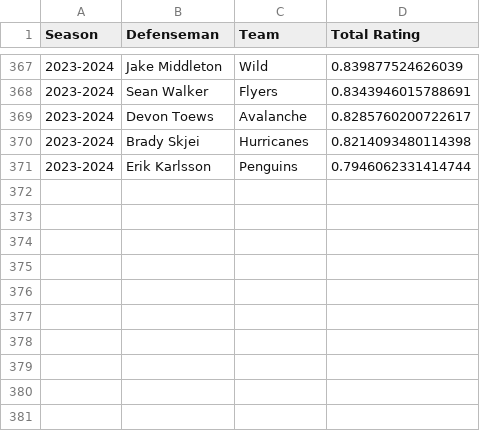
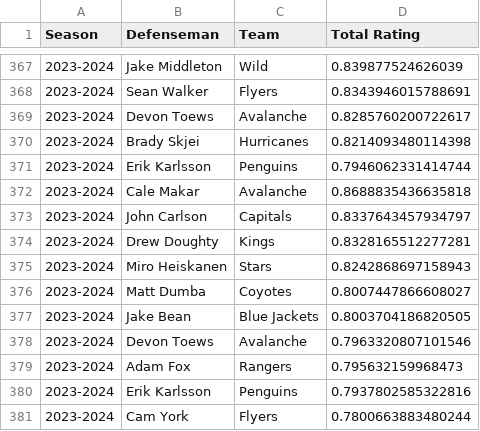
Before and after one commit to bananasfourscale/HockeyRatings, a CSV file: Output_Files/Defensemen_Files/Trend_Files/DefensemenYearlyRanking.csv, drawn as a sheet; only a part is shown, gaps mark what is left out; the diff names each change by its address in the sheet, - before the commit and + after, or states it on an @@ line.

```diff
--- a/Output_Files/Defensemen_Files/Trend_Files/DefensemenYearlyRanking.csv
+++ b/Output_Files/Defensemen_Files/Trend_Files/DefensemenYearlyRanking.csv
+row 372: 2023-2024 | Cale Makar | Avalanche | 0.8688835436635818
+row 373: 2023-2024 | John Carlson | Capitals | 0.8337643457934797
+row 374: 2023-2024 | Drew Doughty | Kings | 0.8328165512277281
+row 375: 2023-2024 | Miro Heiskanen | Stars | 0.8242868697158943
+row 376: 2023-2024 | Matt Dumba | Coyotes | 0.8007447866608027
+row 377: 2023-2024 | Jake Bean | Blue Jackets | 0.8003704186820505
+row 378: 2023-2024 | Devon Toews | Avalanche | 0.7963320807101546
+row 379: 2023-2024 | Adam Fox | Rangers | 0.795632159968473
+row 380: 2023-2024 | Erik Karlsson | Penguins | 0.7937802585322816
+row 381: 2023-2024 | Cam York | Flyers | 0.7800663883480244
```
Also changed, not shown: Output_Files/Forward_Files/Trend_Files/ForwardYearlyRanking.csv, Output_Files/Goalie_Files/Trend_Files/GoalieYearlyRanking.csv, 14 other files.
